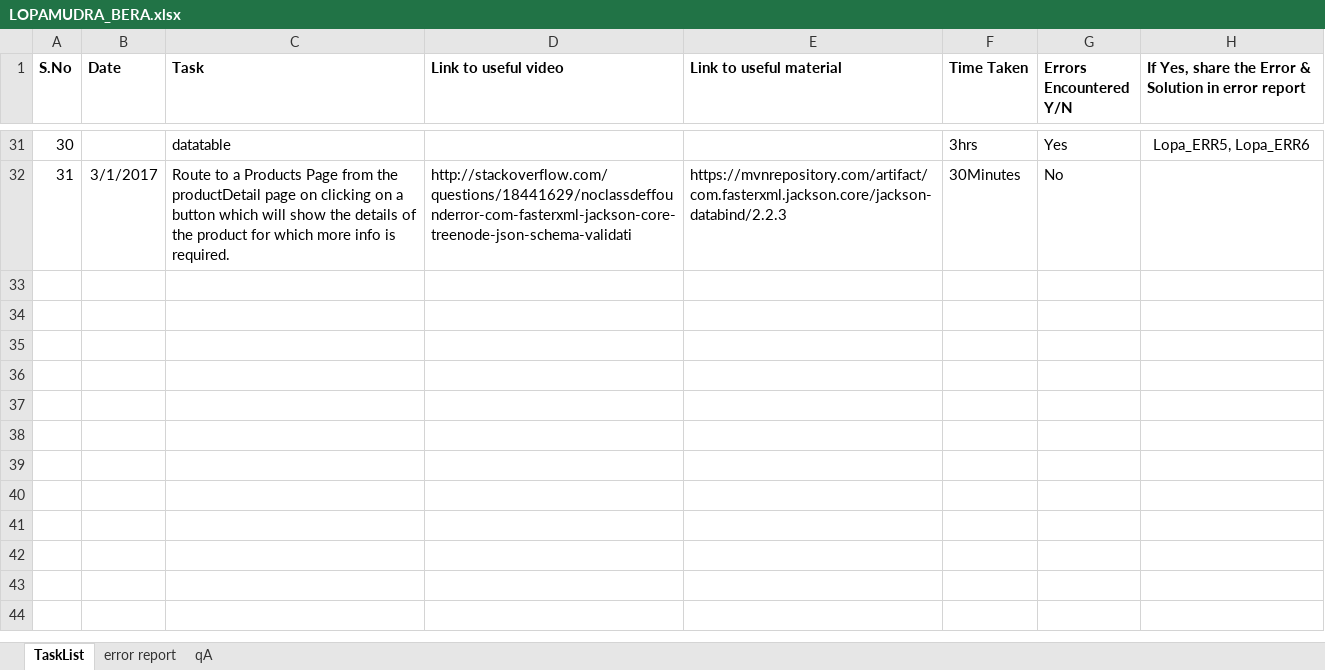
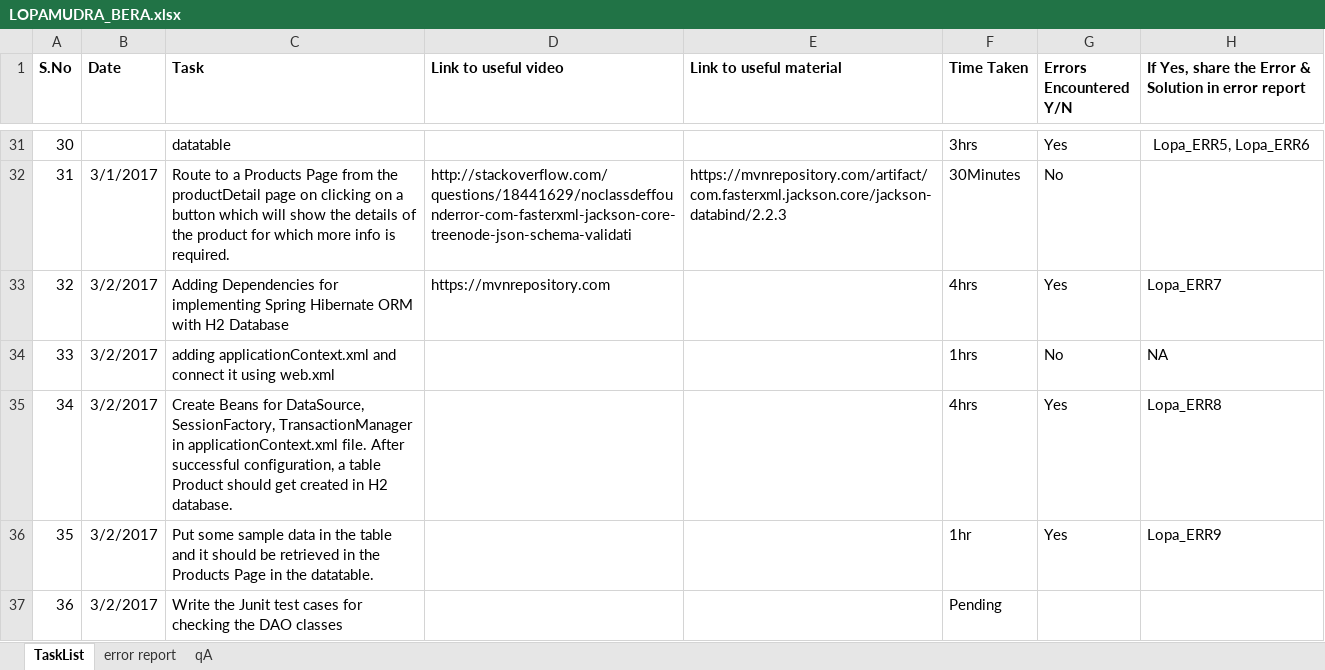
Before and after one commit to LopaB/HeathMedicineQuest, an Excel workbook: LOPAMUDRA_BERA.xlsx, sheet TaskList, drawn as a sheet; only a part is shown, gaps mark what is left out; values as stored, in another font and other column widths than the file's, no borders; the diff names each change by its address in the sheet, - before the commit and + after, or states it on an @@ line.

```diff
--- a/LOPAMUDRA_BERA.xlsx (sheet TaskList)
+++ b/LOPAMUDRA_BERA.xlsx (sheet TaskList)
+row 33: 32 | 3/2/2017 | Adding Dependencies for implementing Spring Hibernate ORM with H2 Database | https://mvnrepository.com |  | 4hrs | Yes | Lopa_ERR7
+row 34: 33 | 3/2/2017 | adding applicationContext.xml and connect it using web.xml |  |  | 1hrs | No | NA
+row 35: 34 | 3/2/2017 | Create Beans for DataSource, SessionFactory, TransactionManager in applicationContext.xml file. After successful configuration, a table Product should get created in H2 database. |  |  | 4hrs | Yes | Lopa_ERR8
+row 36: 35 | 3/2/2017 | Put some sample data in the table and it should be retrieved in the Products Page in the datatable. |  |  | 1hr | Yes | Lopa_ERR9
+row 37: 36 | 3/2/2017 | Write the Junit test cases for checking the DAO classes |  |  | Pending
```
Also changed, not shown: sheet error report, 22 other files.
